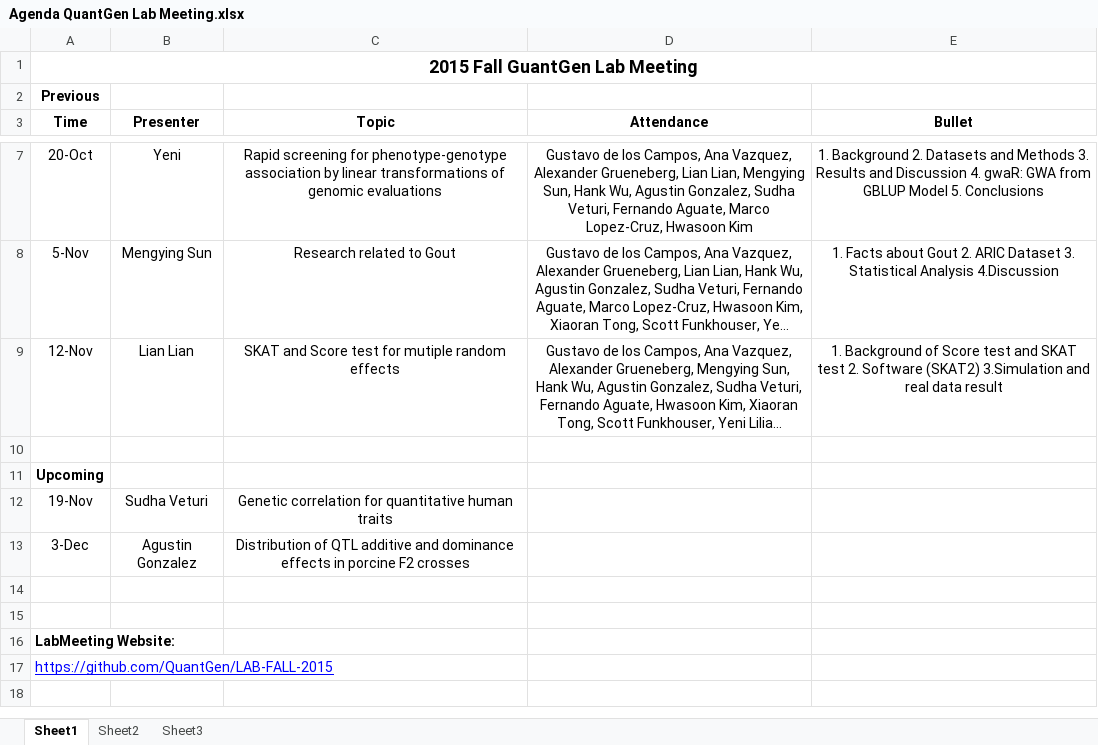
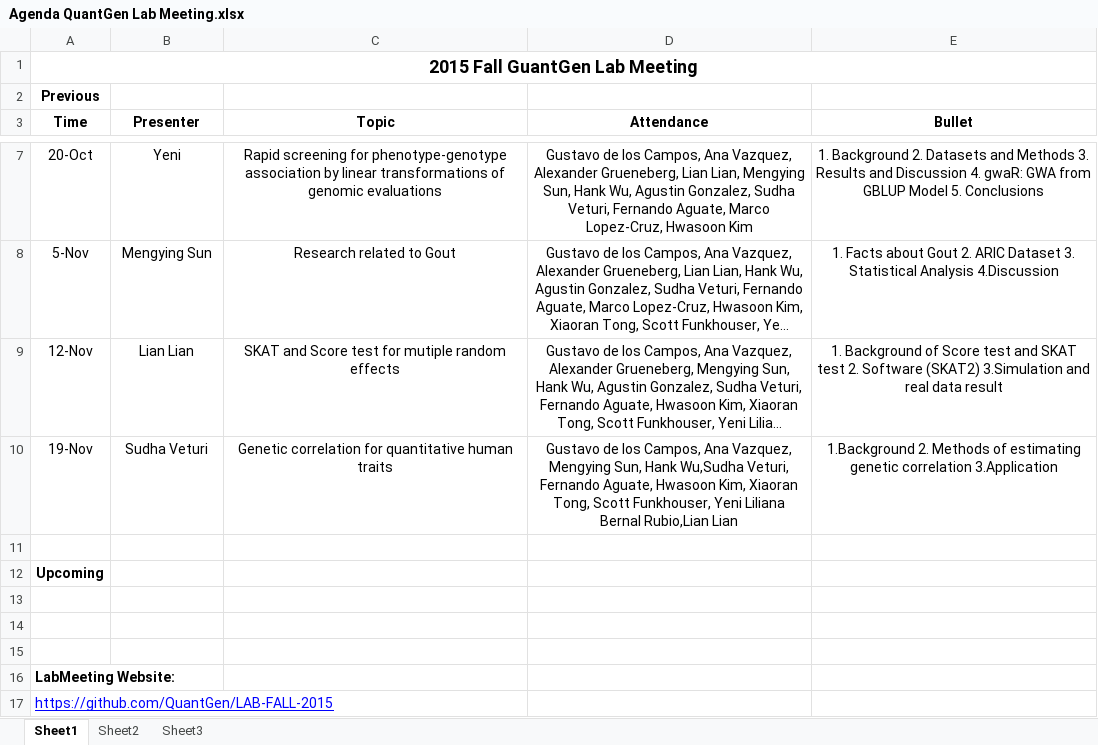
Before and after one commit to QuantGen/LAB-FALL-2015, an Excel workbook: Agenda QuantGen Lab Meeting.xlsx, sheet Sheet1, drawn as a sheet; only a part is shown, gaps mark what is left out; long unchanged cells end in …; values as stored, in another font and other column widths than the file's, no borders; removed rows and columns are numbered as before the commit, all else as after; the diff names each change by its address in the sheet, - before the commit and + after, or states it on an @@ line.

Commit message:
Agenda

```diff
--- a/Agenda QuantGen Lab Meeting.xlsx (sheet Sheet1)
+++ b/Agenda QuantGen Lab Meeting.xlsx (sheet Sheet1)
+row 10: 19-Nov | Sudha Veturi | Genetic correlation for quantitative human traits | Gustavo de los Campos, Ana Vazquez, Mengying Sun, Hank Wu,Sudha Veturi, Fernando Aguate, Hwasoon Kim, Xiaoran Tong, Scott Funkhouser, Yeni Liliana Bernal Rubio,Lian Lian | 1.Background 2. Methods of estimating genetic correlation 3.Application
-row 13: 19-Nov | Sudha Veturi | Genetic correlation for quantitative human traits
+row 13: (empty)
-row 13: 3-Dec | Agustin Gonzalez | Distribution of QTL additive and dominance effects in porcine F2 crosses
```
